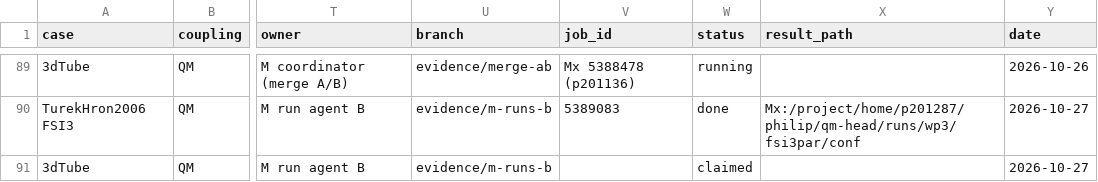
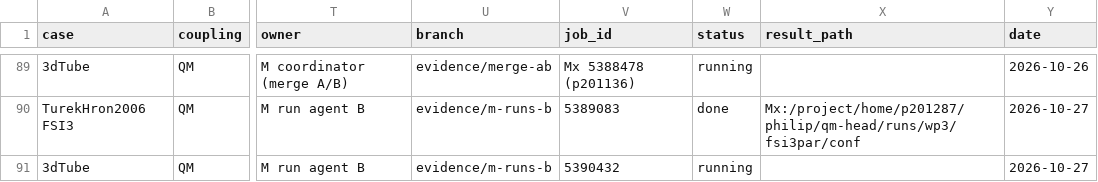
Before and after one commit to philipcardiff/paper-monolithic-fsi, a CSV file: campaign/registry/registry.csv, drawn as a sheet; only a part is shown, gaps mark what is left out; the diff names each change by its address in the sheet, - before the commit and + after, or states it on an @@ line.

```diff
--- a/campaign/registry/registry.csv
+++ b/campaign/registry/registry.csv
-V91 (job_id): (empty)
+V91 (job_id): 5390432
-W91 (status): claimed
+W91 (status): running
```
